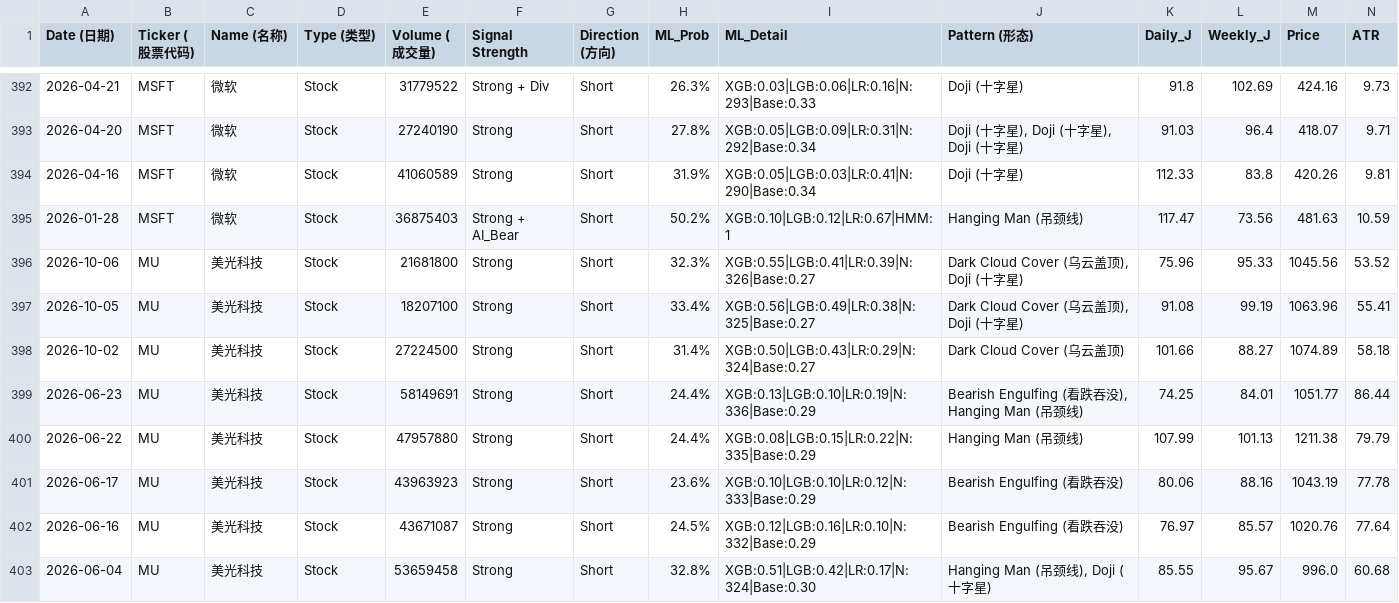
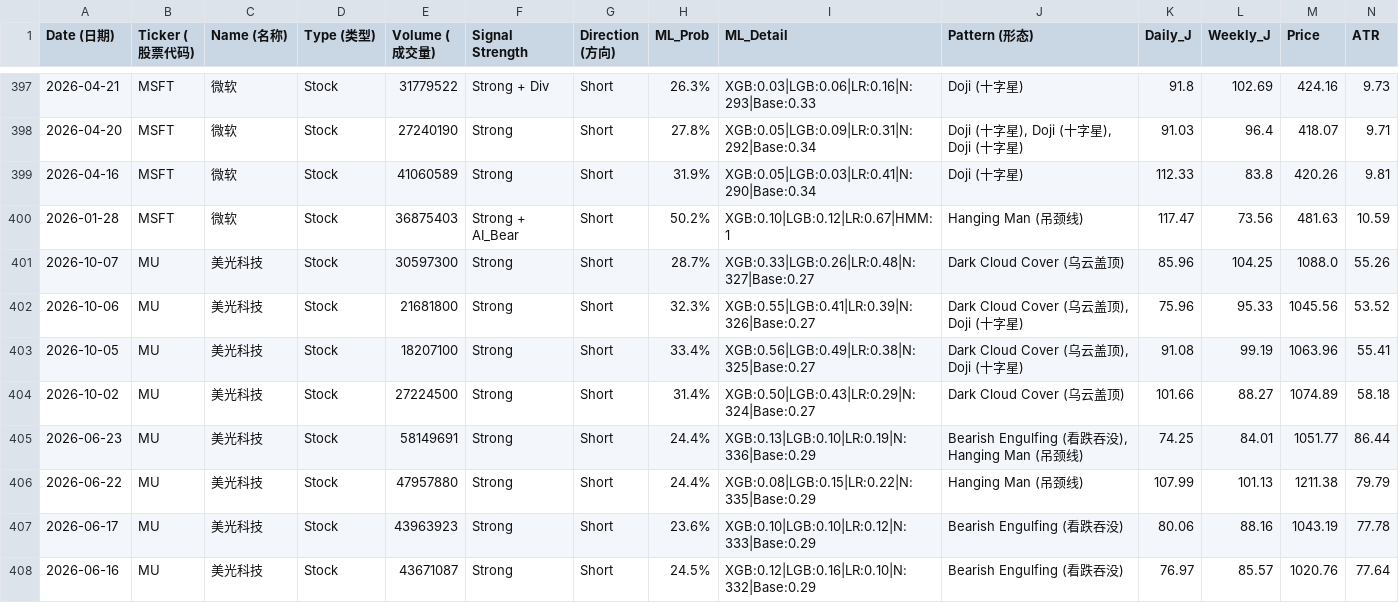
Before and after one commit to Frankyyyyyyyyyy/KDJ-Pattern-Scanner_V3, a CSV file: signals_latest.csv, drawn as a sheet; only a part is shown, gaps mark what is left out; the shorter side is filled out with more unchanged rows; rows hold the shown columns only; the diff covers the shown part only; the diff names each change by its address in the sheet, - before the commit and + after, or states it on an @@ line.

```diff
--- a/signals_latest.csv
+++ b/signals_latest.csv
+row 401: 2026-10-07 | MU | 美光科技 | Stock | 30597300 | Strong | Short | 28.7% | XGB:0.33|LGB:0.26|LR:0.48|N:327|Base:0.27 | Dark Cloud Cover (乌云盖顶) | 85.96 | 104.25 | 1088.0 | 55.26
```
Also changed, not shown: 9 added rows and 5 edited cells elsewhere in this file, price_cache/prices_2026.csv, signals_2026Q4.csv.
